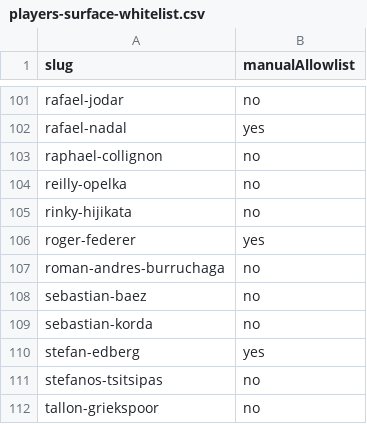
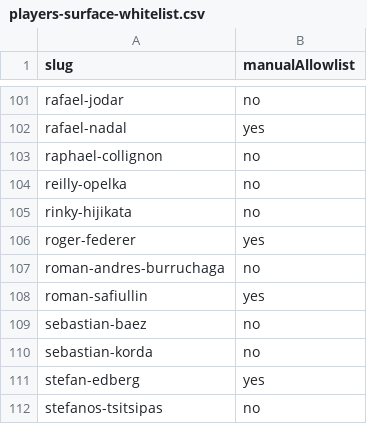
Before and after one commit to Tennismylife/TML-Website, a CSV file: public/players-surface-whitelist.csv, drawn as a sheet; only a part is shown, gaps mark what is left out; the shorter side is filled out with more unchanged rows.

Commit message:
Roman Safiullin

```diff
--- a/public/players-surface-whitelist.csv
+++ b/public/players-surface-whitelist.csv
@@ -107,2 +107,3 @@ roger-federer,yes
 roman-andres-burruchaga,no
+roman-safiullin,yes
 sebastian-baez,no
```
Also changed, not shown: 1 other file.
